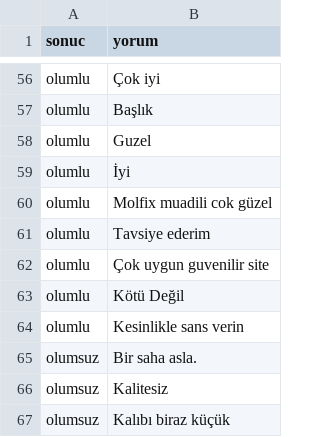
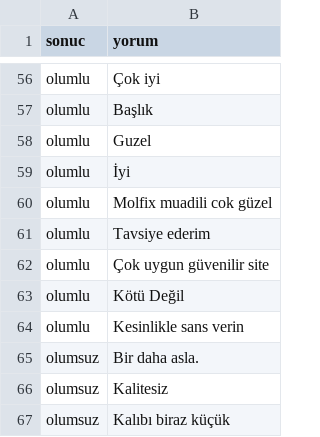
Before and after one commit to YusufKynr/NLP-Project, a CSV file: veri_seti.csv, drawn as a sheet; only a part is shown, gaps mark what is left out.

Commit message:
Removed stopword in datas and improved split root-suffix

```diff
--- a/veri_seti.csv
+++ b/veri_seti.csv
@@ -61,6 +61,6 @@ olumlu,Molfix muadili cok güzel
 olumlu,Tavsiye ederim
-olumlu,Çok uygun guvenilir site
+olumlu,Çok uygun güvenilir site
 olumlu,Kötü Değil
 olumlu,Kesinlikle sans verin
-olumsuz,Bir saha asla.
+olumsuz,Bir daha asla.
 olumsuz,Kalitesiz
```
Also changed, not shown: 2 other files.
